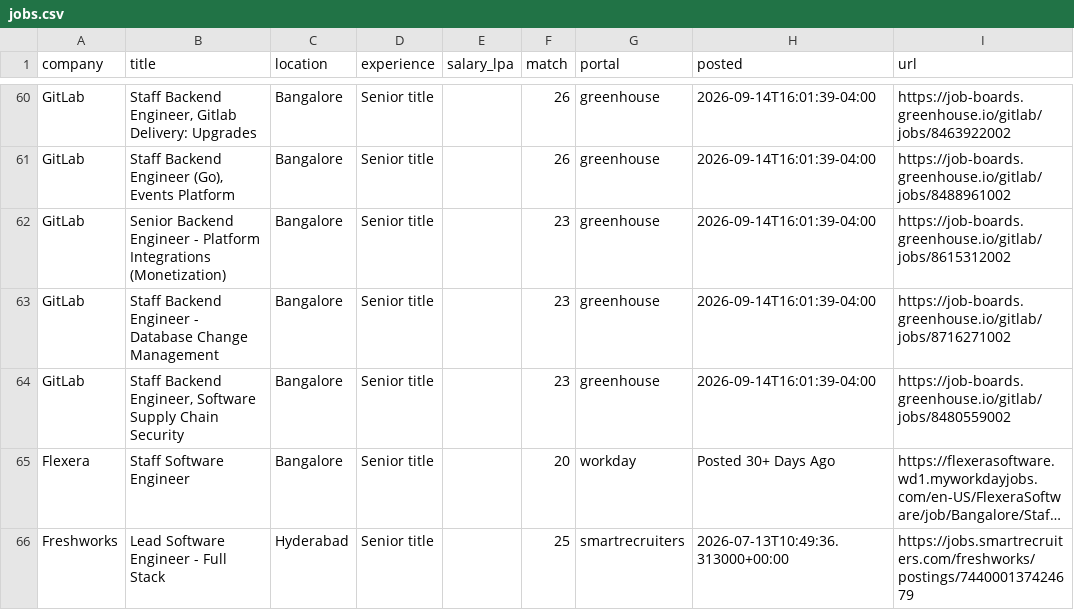
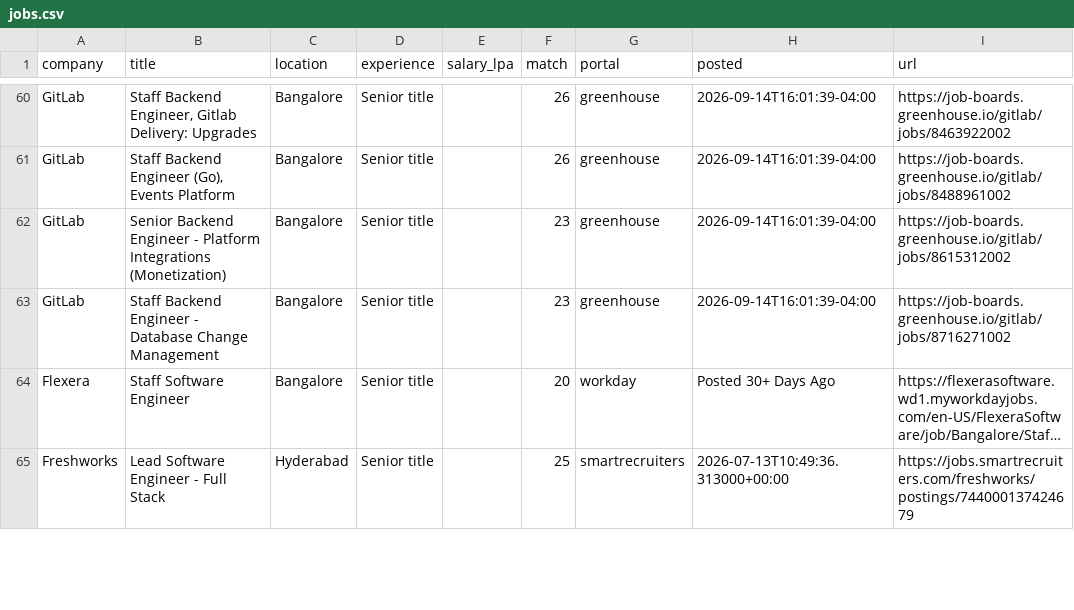
Before and after one commit to ShreyasUpadhyaya/job-radar, a CSV file: docs/jobs.csv, drawn as a sheet; only a part is shown, gaps mark what is left out; long unchanged cells end in …; removed rows and columns are numbered as before the commit, all else as after; the diff covers the shown part only; the diff names each change by its address in the sheet, - before the commit and + after, or states it on an @@ line.

```diff
--- a/docs/jobs.csv
+++ b/docs/jobs.csv
-row 64: GitLab | Staff Backend Engineer, Software Supply Chain Security | Bangalore | Senior title |  | 23 | greenhouse | 2026-09-14T16:01:39-04:00 | https://job-boards.greenhouse.io/gitlab/jobs/8480559002
```
Also changed, not shown: 2 added rows, 1 removed row and 7 edited cells elsewhere in this file, 6 other files.
